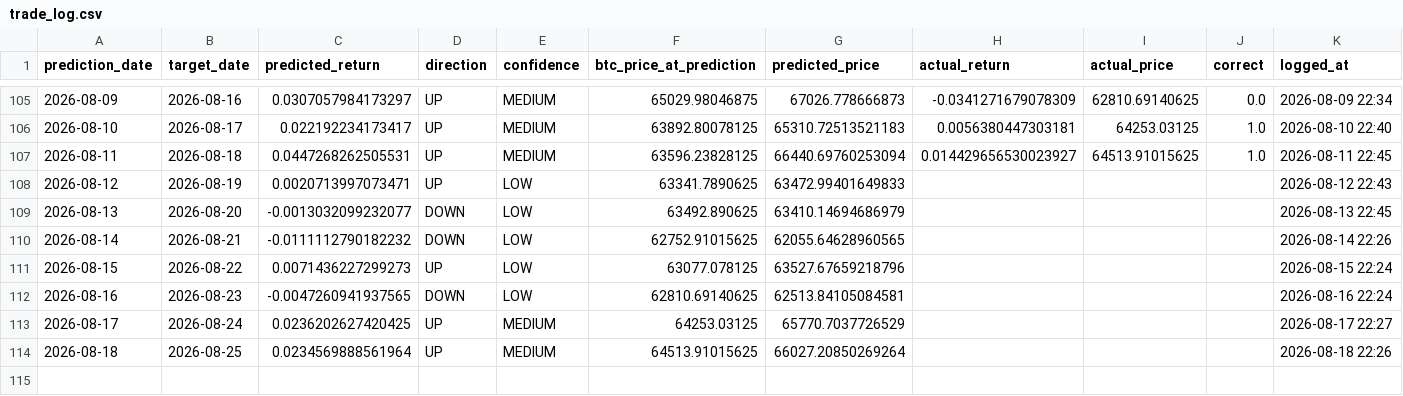
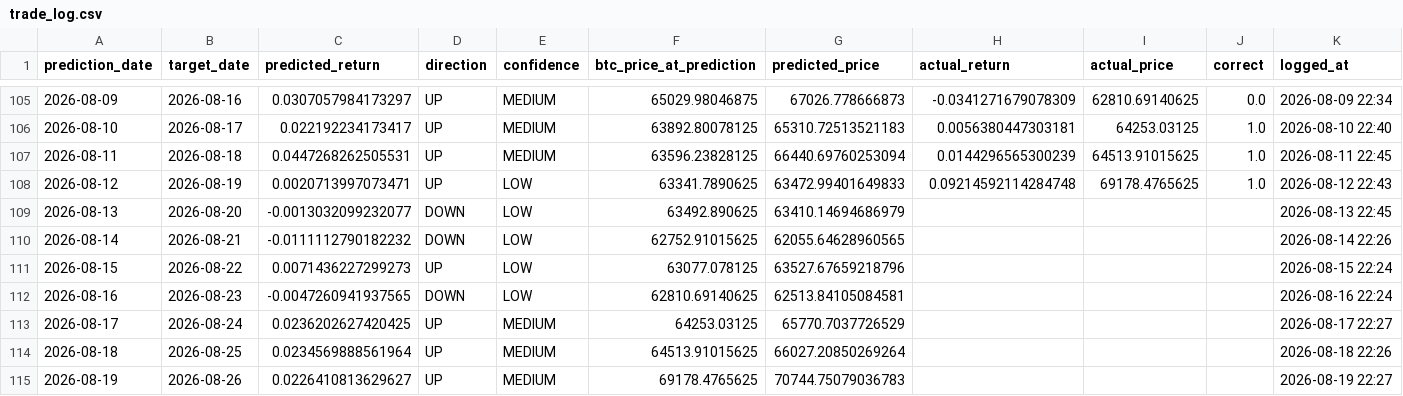
Before and after one commit to Marc-Seger/bitcoin-price-predictor-v2, a CSV file: app/data/trade_log.csv, drawn as a sheet; only a part is shown, gaps mark what is left out.

```diff
--- a/app/data/trade_log.csv
+++ b/app/data/trade_log.csv
@@ -106,4 +106,4 @@ prediction_date,target_date,predicted_return,direction,confidence,btc_price_at_p
 2026-08-10,2026-08-17,0.022192234173417,UP,MEDIUM,63892.80078125,65310.72513521183,0.0056380447303181,64253.03125,1.0,2026-08-10 22:40
-2026-08-11,2026-08-18,0.0447268262505531,UP,MEDIUM,63596.23828125,66440.69760253094,0.014429656530023927,64513.91015625,1.0,2026-08-11 22:45
-2026-08-12,2026-08-19,0.0020713997073471,UP,LOW,63341.7890625,63472.99401649833,,,,2026-08-12 22:43
+2026-08-11,2026-08-18,0.0447268262505531,UP,MEDIUM,63596.23828125,66440.69760253094,0.0144296565300239,64513.91015625,1.0,2026-08-11 22:45
+2026-08-12,2026-08-19,0.0020713997073471,UP,LOW,63341.7890625,63472.99401649833,0.09214592114284748,69178.4765625,1.0,2026-08-12 22:43
 2026-08-13,2026-08-20,-0.0013032099232077,DOWN,LOW,63492.890625,63410.14694686979,,,,2026-08-13 22:45
@@ -114 +114,2 @@ prediction_date,target_date,predicted_return,direction,confidence,btc_price_at_p
 2026-08-18,2026-08-25,0.0234569888561964,UP,MEDIUM,64513.91015625,66027.20850269264,,,,2026-08-18 22:26
+2026-08-19,2026-08-26,0.0226410813629627,UP,MEDIUM,69178.4765625,70744.75079036783,,,,2026-08-19 22:27
```
Also changed, not shown: 1 other file.
